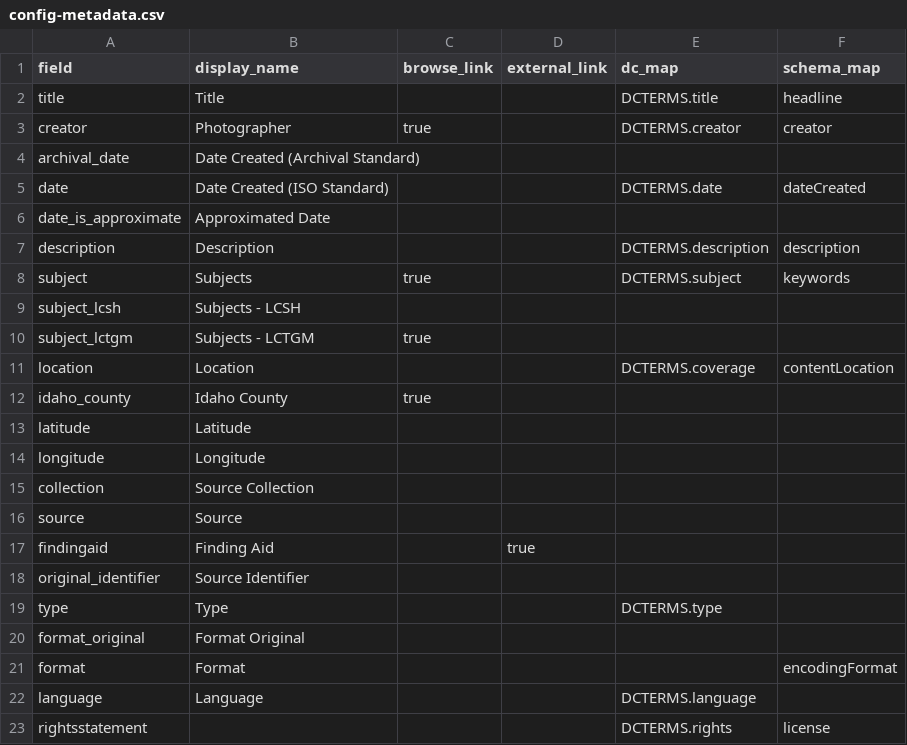
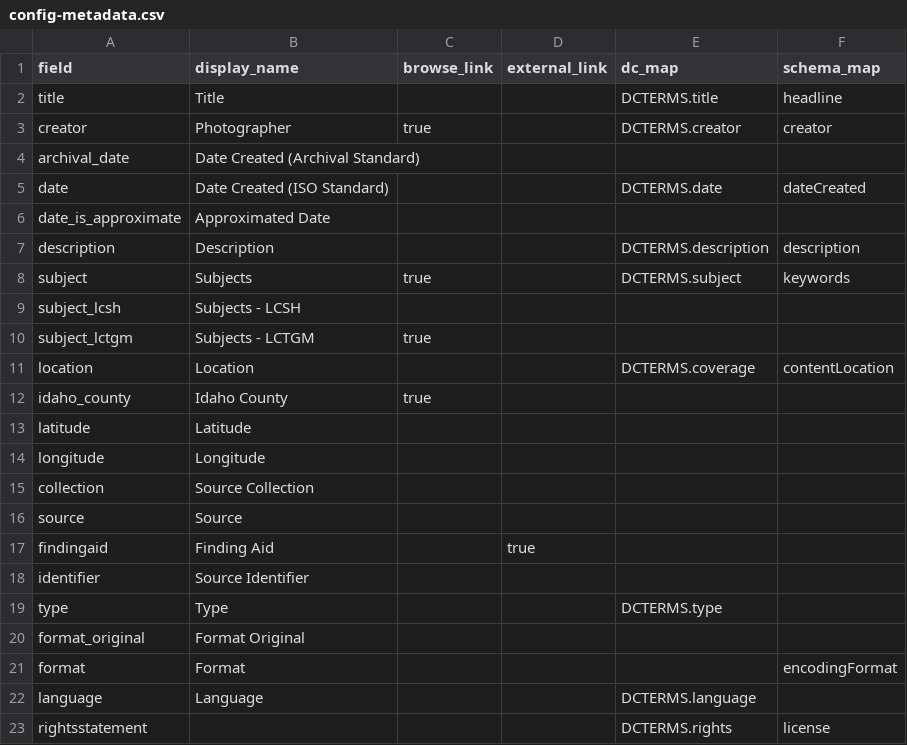
Before and after one commit to uidaholib/base-digital-collections-template, a CSV file: _data/config-metadata.csv, drawn as a sheet.

Commit message:
change original_identifier to identifier

```diff
--- a/_data/config-metadata.csv
+++ b/_data/config-metadata.csv
@@ -17,3 +17,3 @@ source,Source,,,,
 findingaid,Finding Aid,,true
-original_identifier,Source Identifier
+identifier,Source Identifier
 type,Type,,,DCTERMS.type,
```
